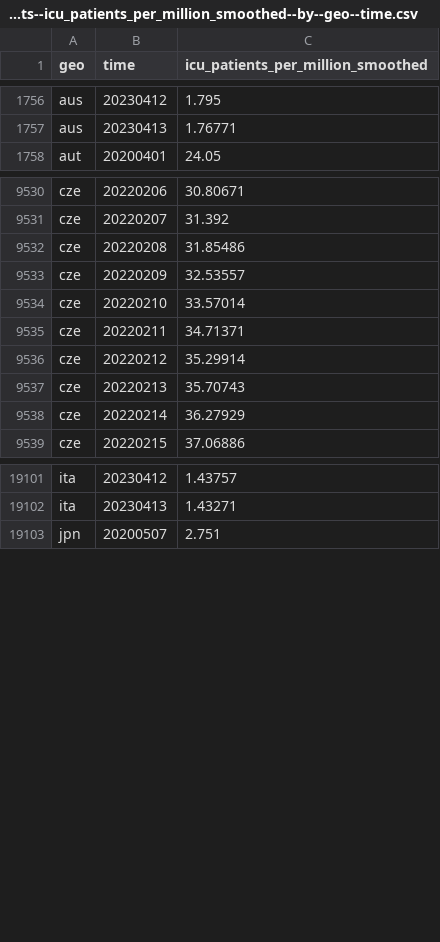
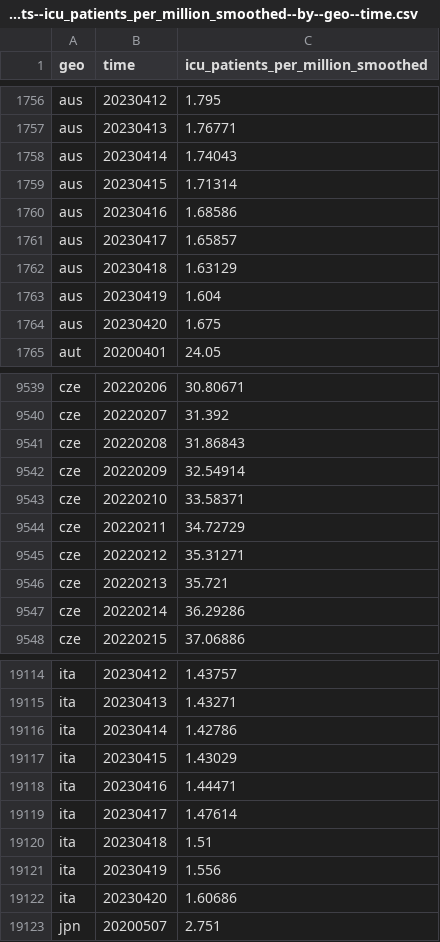
Before and after one commit to open-numbers/ddf--open_numbers--owid_covid_19, a CSV file: ddf--datapoints--icu_patients_per_million_smoothed--by--geo--time.csv, drawn as a sheet; only a part is shown, gaps mark what is left out; the diff covers the shown part only.

```diff
--- a/ddf--datapoints--icu_patients_per_million_smoothed--by--geo--time.csv
+++ b/ddf--datapoints--icu_patients_per_million_smoothed--by--geo--time.csv
@@ -1757,2 +1757,9 @@ aus,20230412,1.795
 aus,20230413,1.76771
+aus,20230414,1.74043
+aus,20230415,1.71314
+aus,20230416,1.68586
+aus,20230417,1.65857
+aus,20230418,1.63129
+aus,20230419,1.604
+aus,20230420,1.675
 aut,20200401,24.05
@@ -9531,9 +9540,9 @@ cze,20220206,30.80671
 cze,20220207,31.392
-cze,20220208,31.85486
-cze,20220209,32.53557
-cze,20220210,33.57014
-cze,20220211,34.71371
-cze,20220212,35.29914
-cze,20220213,35.70743
-cze,20220214,36.27929
+cze,20220208,31.86843
+cze,20220209,32.54914
+cze,20220210,33.58371
+cze,20220211,34.72729
+cze,20220212,35.31271
+cze,20220213,35.721
+cze,20220214,36.29286
 cze,20220215,37.06886
@@ -19102,2 +19115,9 @@ ita,20230412,1.43757
 ita,20230413,1.43271
+ita,20230414,1.42786
+ita,20230415,1.43029
+ita,20230416,1.44471
+ita,20230417,1.47614
+ita,20230418,1.51
+ita,20230419,1.556
+ita,20230420,1.60686
 jpn,20200507,2.751
```
Also changed, not shown: 10 added rows and 48 edited cells elsewhere in this file, ddf--datapoints--hosp_patients_smoothed--by--geo--time.csv, ddf--datapoints--weekly_hosp_admissions--by--geo--time.csv, 47 other files.
